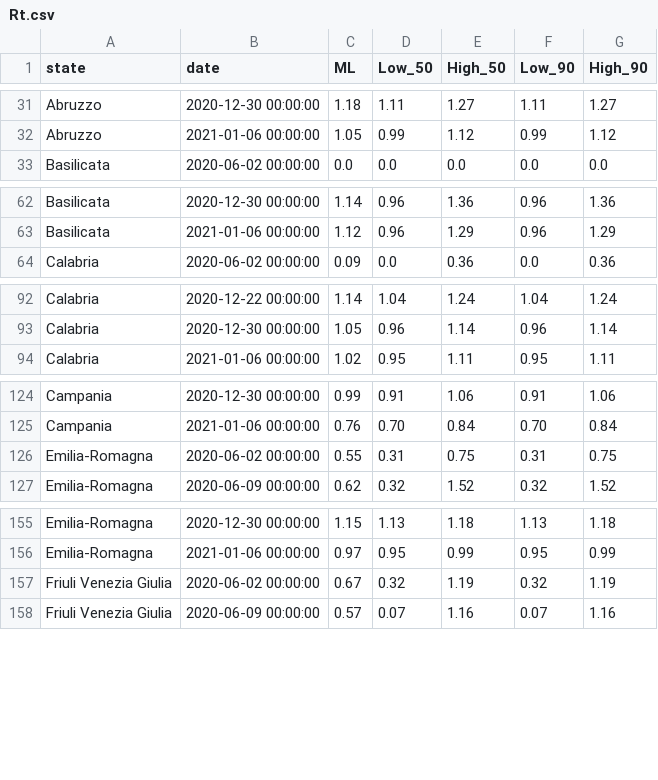
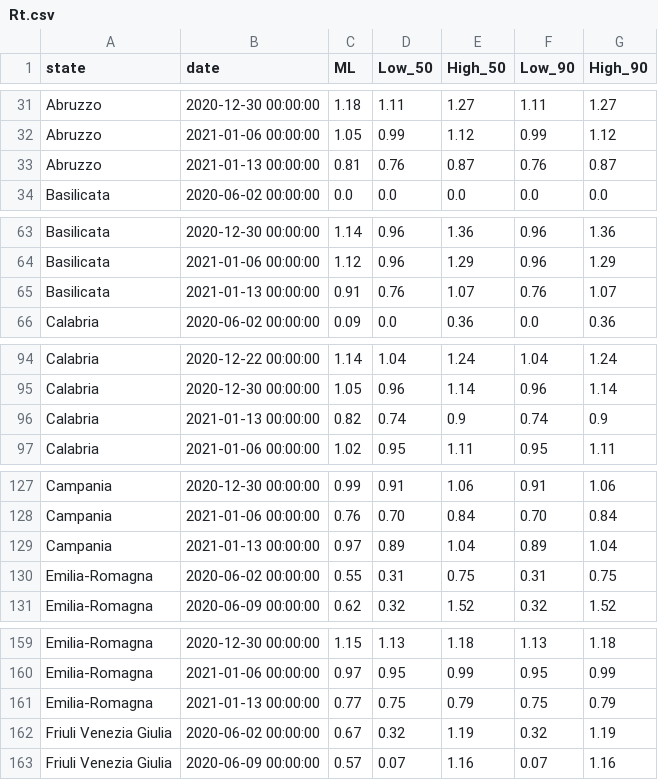
Before and after one commit to Biuni/rt-italy, a CSV file: src/data/Rt.csv, drawn as a sheet; only a part is shown, gaps mark what is left out; the diff covers the shown part only.

Commit message:
Update ISS data 29-01-2021

```diff
--- a/src/data/Rt.csv
+++ b/src/data/Rt.csv
@@ -32,2 +32,3 @@ Abruzzo,2020-12-30 00:00:00,1.18,1.11,1.27,1.11,1.27
 Abruzzo,2021-01-06 00:00:00,1.05,0.99,1.12,0.99,1.12
+Abruzzo,2021-01-13 00:00:00,0.81,0.76,0.87,0.76,0.87
 Basilicata,2020-06-02 00:00:00,0.0,0.0,0.0,0.0,0.0
@@ -63,2 +64,3 @@ Basilicata,2020-12-30 00:00:00,1.14,0.96,1.36,0.96,1.36
 Basilicata,2021-01-06 00:00:00,1.12,0.96,1.29,0.96,1.29
+Basilicata,2021-01-13 00:00:00,0.91,0.76,1.07,0.76,1.07
 Calabria,2020-06-02 00:00:00,0.09,0.0,0.36,0.0,0.36
@@ -93,2 +95,3 @@ Calabria,2020-12-22 00:00:00,1.14,1.04,1.24,1.04,1.24
 Calabria,2020-12-30 00:00:00,1.05,0.96,1.14,0.96,1.14
+Calabria,2021-01-13 00:00:00,0.82,0.74,0.9,0.74,0.9
 Calabria,2021-01-06 00:00:00,1.02,0.95,1.11,0.95,1.11
@@ -125,2 +128,3 @@ Campania,2020-12-30 00:00:00,0.99,0.91,1.06,0.91,1.06
 Campania,2021-01-06 00:00:00,0.76,0.70,0.84,0.70,0.84
+Campania,2021-01-13 00:00:00,0.97,0.89,1.04,0.89,1.04
 Emilia-Romagna,2020-06-02 00:00:00,0.55,0.31,0.75,0.31,0.75
@@ -156,2 +160,3 @@ Emilia-Romagna,2020-12-30 00:00:00,1.15,1.13,1.18,1.13,1.18
 Emilia-Romagna,2021-01-06 00:00:00,0.97,0.95,0.99,0.95,0.99
+Emilia-Romagna,2021-01-13 00:00:00,0.77,0.75,0.79,0.75,0.79
 Friuli Venezia Giulia,2020-06-02 00:00:00,0.67,0.32,1.19,0.32,1.19
```
Also changed, not shown: 16 added rows elsewhere in this file, 2 other files.
